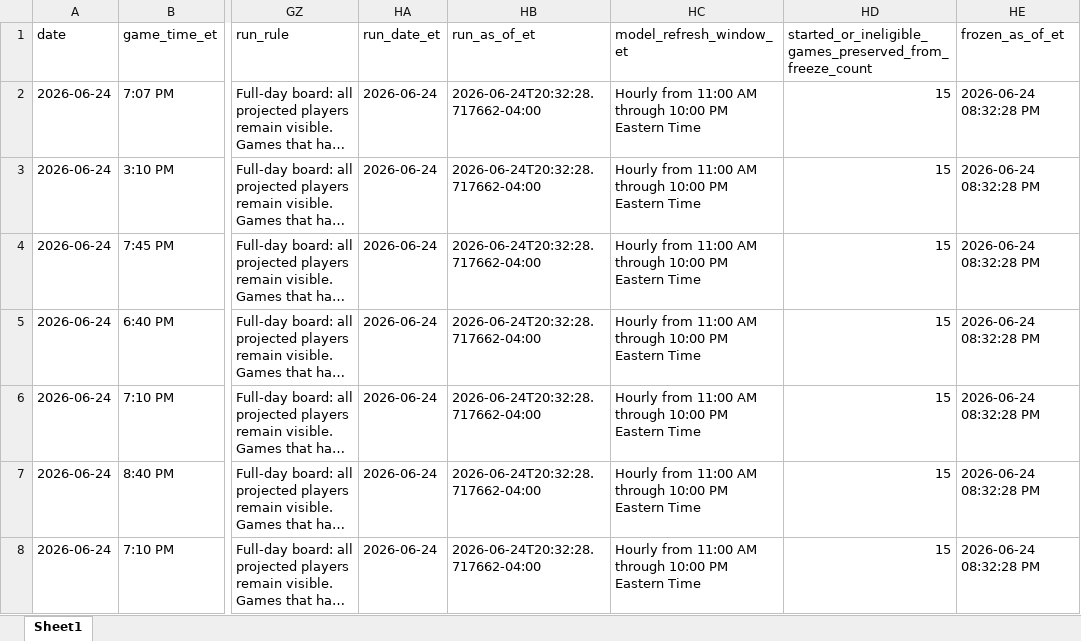
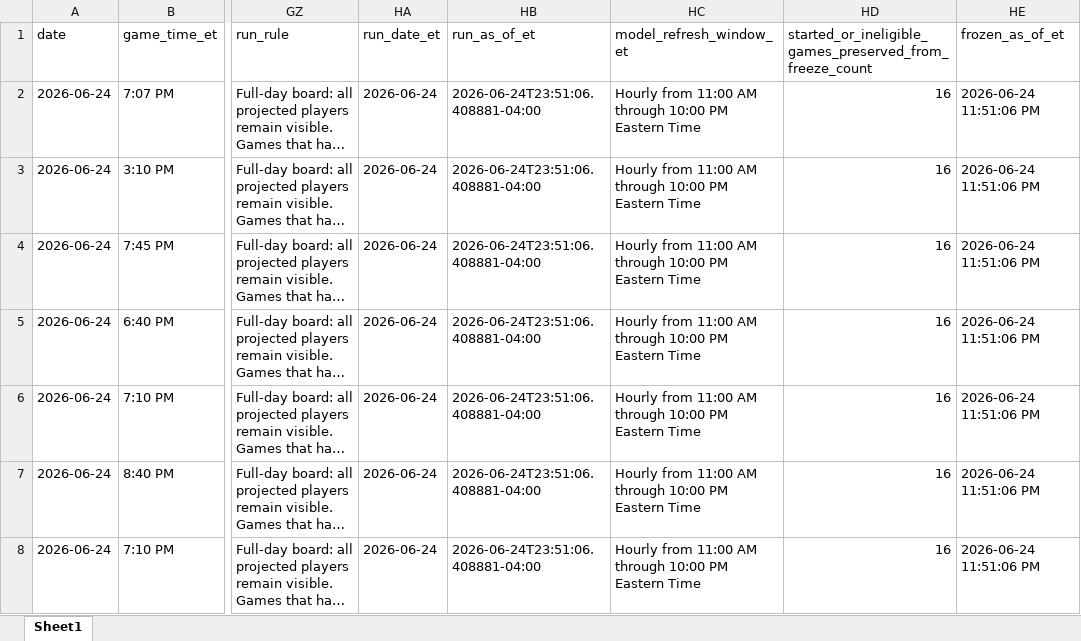
Before and after one commit to mtimmer73/prophit, an Excel workbook: outputs/prophit_today.xlsx, sheet Sheet1, drawn as a sheet; only a part is shown, gaps mark what is left out; long unchanged cells end in …; values as stored, in another font and other column widths than the file's, no borders; the diff covers the shown part only; the diff names each change by its address in the sheet, - before the commit and + after, or states it on an @@ line.

Commit message:
Auto update PropHit model output and UI data

```diff
--- a/outputs/prophit_today.xlsx (sheet Sheet1)
+++ b/outputs/prophit_today.xlsx (sheet Sheet1)
-HB2:HB8 (run_as_of_et): 2026-06-24T20:32:28.717662-04:00
+HB2:HB8 (run_as_of_et): 2026-06-24T23:51:06.408881-04:00
-HD2:HD8: 15
+HD2:HD8: 16
-HE2:HE8 (frozen_as_of_et): 2026-06-24 08:32:28 PM
+HE2:HE8 (frozen_as_of_et): 2026-06-24 11:51:06 PM
```
Also changed, not shown: 1002 edited cells elsewhere in this sheet, 8 other files.
